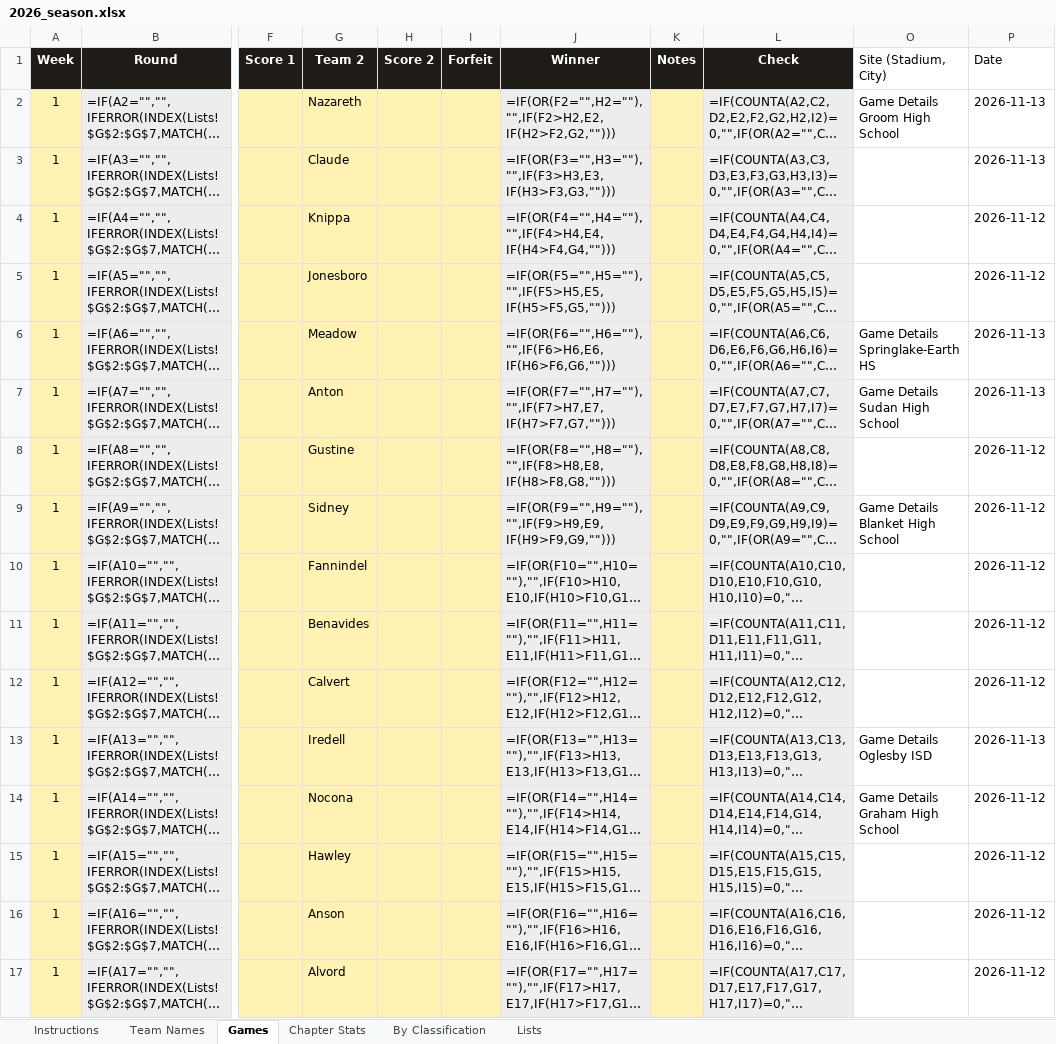
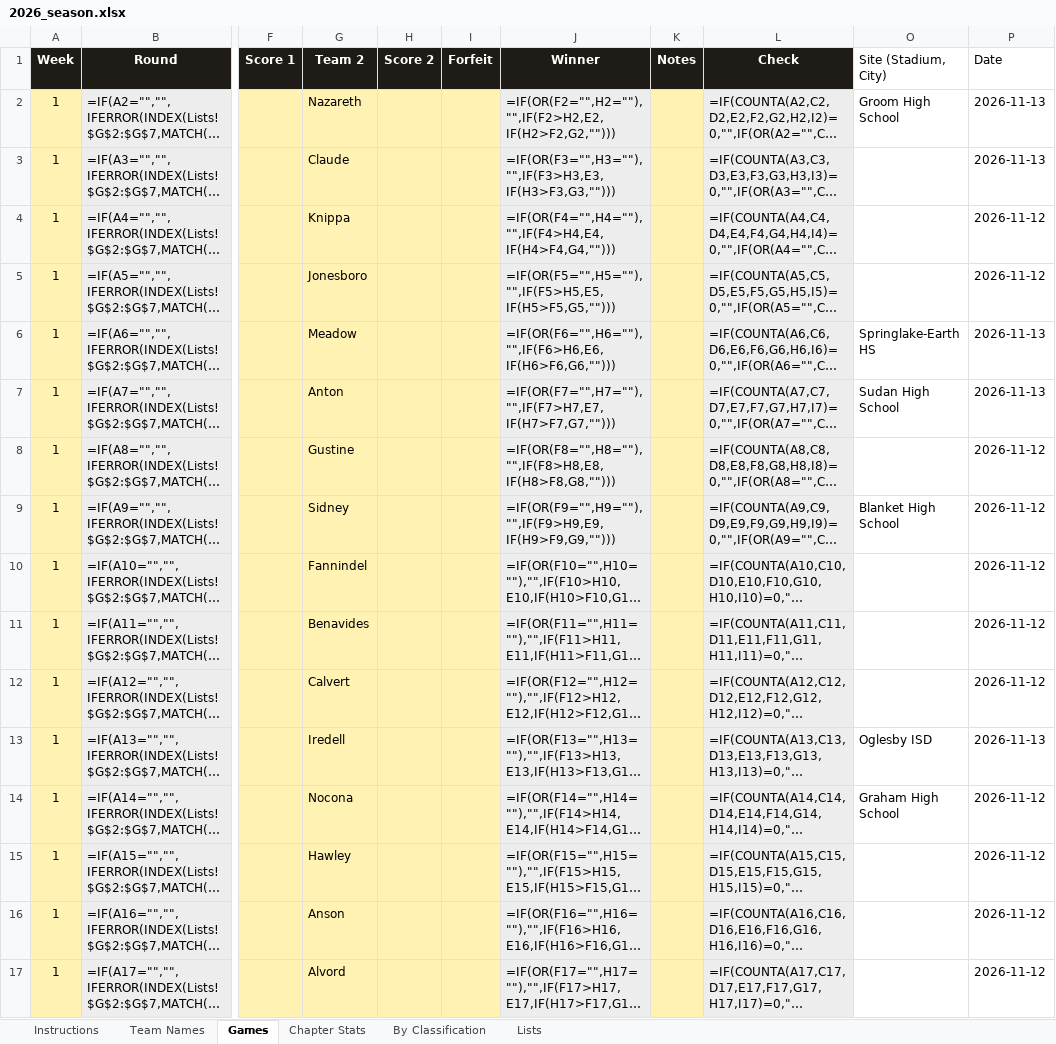
Before and after one commit to colemic2006/texasplayoffs, an Excel workbook: season/2026/2026_season.xlsx, sheet Games, drawn as a sheet; only a part is shown, gaps mark what is left out; long unchanged cells end in …; values as stored, in another font and other column widths than the file's, no borders; formulas without a stored value are shown as written; conditional formats not drawn; the diff covers the shown part only; the diff names each change by its address in the sheet, - before the commit and + after, or states it on an @@ line.

```diff
--- a/season/2026/2026_season.xlsx (sheet Games)
+++ b/season/2026/2026_season.xlsx (sheet Games)
-O2 (Site (Stadium, City)): Game Details Groom High School
+O2 (Site (Stadium, City)): Groom High School
-O6 (Site (Stadium, City)): Game Details Springlake-Earth HS
+O6 (Site (Stadium, City)): Springlake-Earth HS
-O7 (Site (Stadium, City)): Game Details Sudan High School
+O7 (Site (Stadium, City)): Sudan High School
-O9 (Site (Stadium, City)): Game Details Blanket High School
+O9 (Site (Stadium, City)): Blanket High School
-O13 (Site (Stadium, City)): Game Details Oglesby ISD
+O13 (Site (Stadium, City)): Oglesby ISD
-O14 (Site (Stadium, City)): Game Details Graham High School
+O14 (Site (Stadium, City)): Graham High School
```
Also changed, not shown: 102 edited cells elsewhere in this sheet, sheet Team Names, 4 other files.
